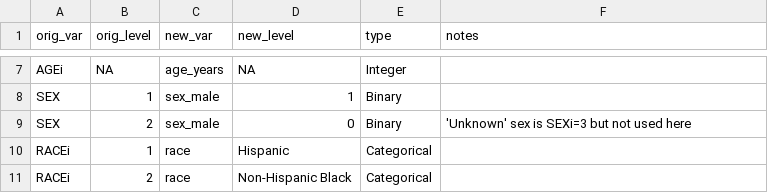
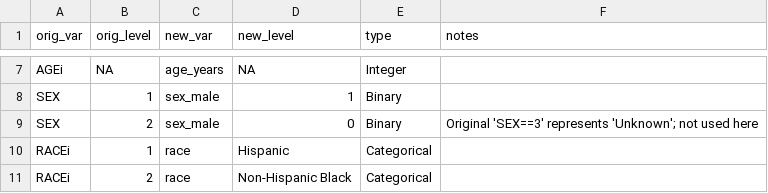
Before and after one commit to rsoren/aha_covid_dataprep_specs, a CSV file: variable_encoding.csv, drawn as a sheet; only a part is shown, gaps mark what is left out.

Commit message:
Update variable_encoding.csv

```diff
--- a/variable_encoding.csv
+++ b/variable_encoding.csv
@@ -8,3 +8,3 @@ AGEi,NA,age_years,NA,Integer,
 SEX,1,sex_male,1,Binary,
-SEX,2,sex_male,0,Binary,"'Unknown' sex is SEXi=3 but not used here"
+SEX,2,sex_male,0,Binary,"Original 'SEX==3' represents 'Unknown'; not used here"
 RACEi,1,race,"Hispanic",Categorical,
```
